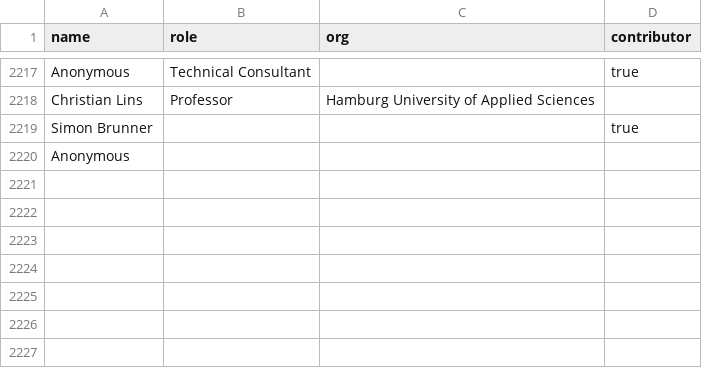
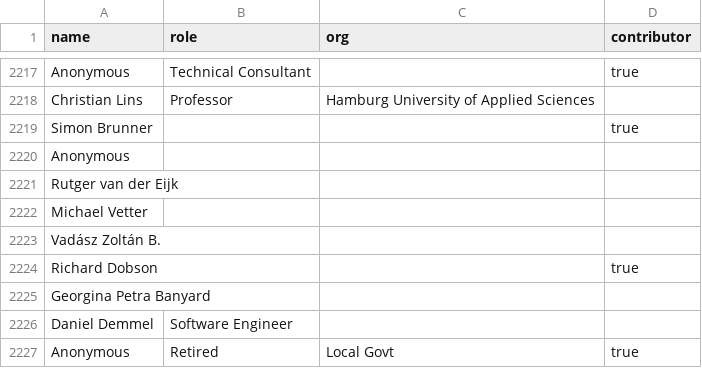
Before and after one commit to tvararu/keepthingsopen.com, a CSV file: signatures.csv, drawn as a sheet; only a part is shown, gaps mark what is left out; the diff names each change by its address in the sheet, - before the commit and + after, or states it on an @@ line.

Commit message:
feat: Add new signatures

```diff
--- a/signatures.csv
+++ b/signatures.csv
+row 2221: Rutger van der Eijk
+row 2222: Michael Vetter
+row 2223: Vadász Zoltán B.
+row 2224: Richard Dobson |  |  | true
+row 2225: Georgina Petra Banyard
+row 2226: Daniel Demmel | Software Engineer
+row 2227: Anonymous | Retired | Local Govt | true
```
